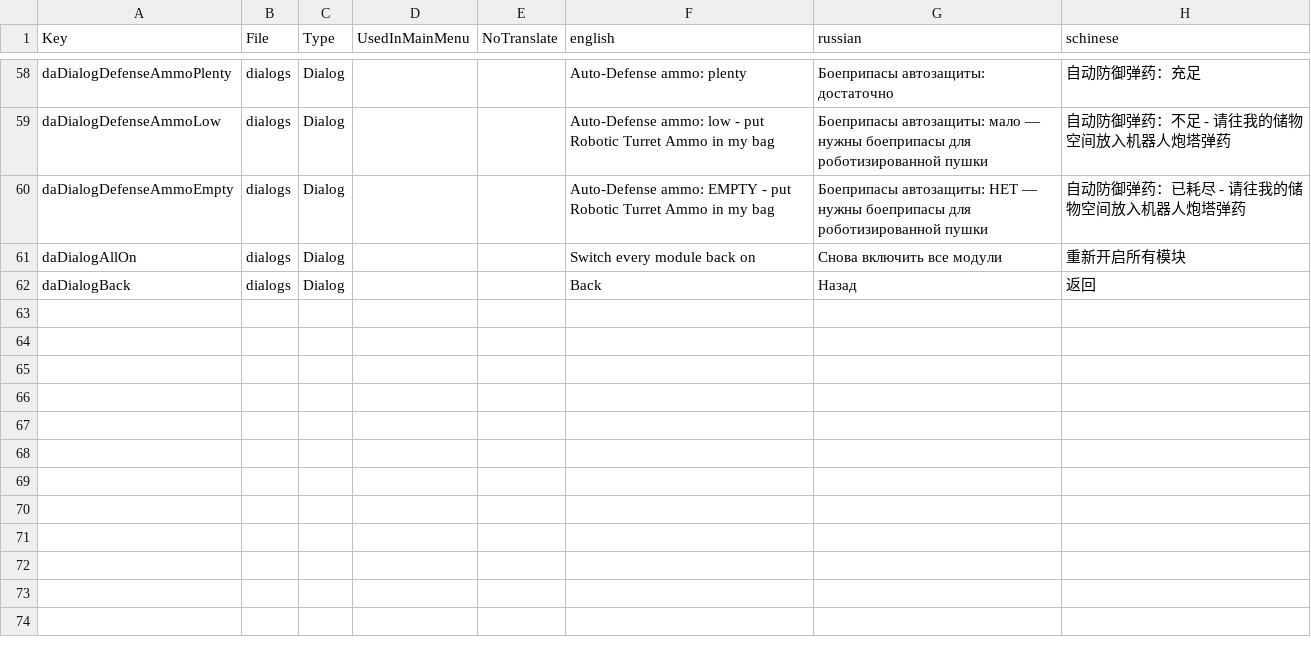
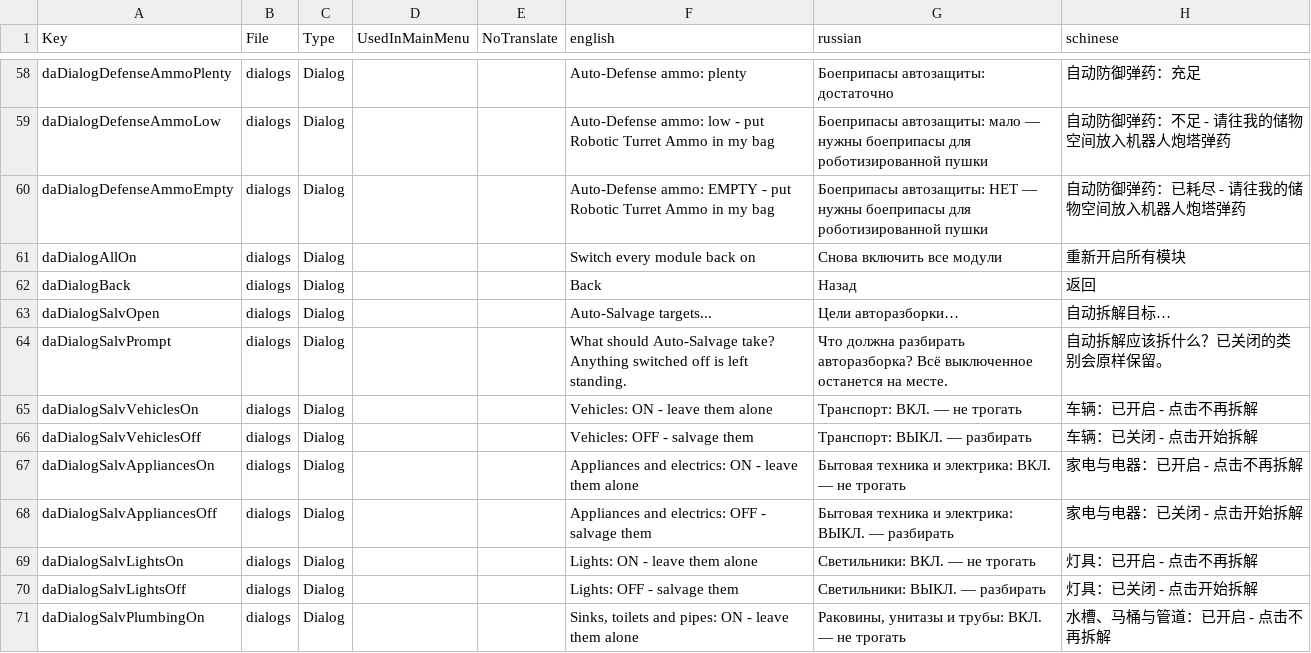
Before and after one commit to kbsoftwarellc/7dtd-drone-automation, a CSV file: mod/Config/Localization.csv, drawn as a sheet; only a part is shown, gaps mark what is left out; the diff covers the shown part only.

```diff
--- a/mod/Config/Localization.csv
+++ b/mod/Config/Localization.csv
@@ -62 +62,10 @@ daDialogAllOn,dialogs,Dialog,,,Switch every module back on,Снова включ
 daDialogBack,dialogs,Dialog,,,Back,Назад,返回
+daDialogSalvOpen,dialogs,Dialog,,,Auto-Salvage targets...,Цели авторазборки…,自动拆解目标…
+daDialogSalvPrompt,dialogs,Dialog,,,What should Auto-Salvage take? Anything switched off is left standing.,Что должна разбирать авторазборка? Всё выключенное останется на месте.,自动拆解应该拆什么？已关闭的类别会原样保留。
+daDialogSalvVehiclesOn,dialogs,Dialog,,,Vehicles: ON - leave them alone,Транспорт: ВКЛ. — не трогать,车辆：已开启 - 点击不再拆解
+daDialogSalvVehiclesOff,dialogs,Dialog,,,Vehicles: OFF - salvage them,Транспорт: ВЫКЛ. — разбирать,车辆：已关闭 - 点击开始拆解
+daDialogSalvAppliancesOn,dialogs,Dialog,,,Appliances and electrics: ON - leave them alone,Бытовая техника и электрика: ВКЛ. — не трогать,家电与电器：已开启 - 点击不再拆解
+daDialogSalvAppliancesOff,dialogs,Dialog,,,Appliances and electrics: OFF - salvage them,Бытовая техника и электрика: ВЫКЛ. — разбирать,家电与电器：已关闭 - 点击开始拆解
+daDialogSalvLightsOn,dialogs,Dialog,,,Lights: ON - leave them alone,Светильники: ВКЛ. — не трогать,灯具：已开启 - 点击不再拆解
+daDialogSalvLightsOff,dialogs,Dialog,,,Lights: OFF - salvage them,Светильники: ВЫКЛ. — разбирать,灯具：已关闭 - 点击开始拆解
+daDialogSalvPlumbingOn,dialogs,Dialog,,,"Sinks, toilets and pipes: ON - leave them alone","Раковины, унитазы и трубы: ВКЛ. — не трогать",水槽、马桶与管道：已开启 - 点击不再拆解
```
Also changed, not shown: 9 added rows and 3 edited cells elsewhere in this file, 10 other files.
